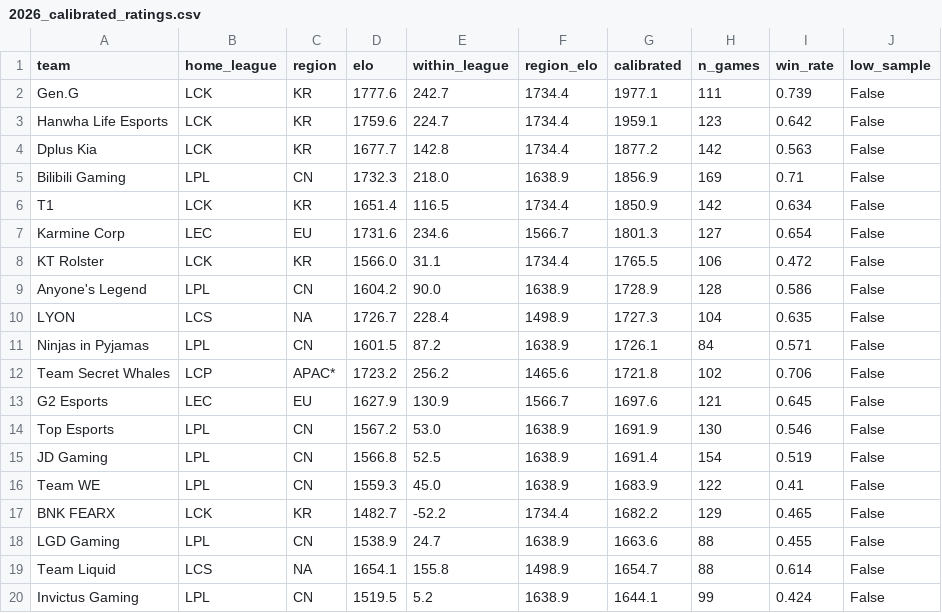
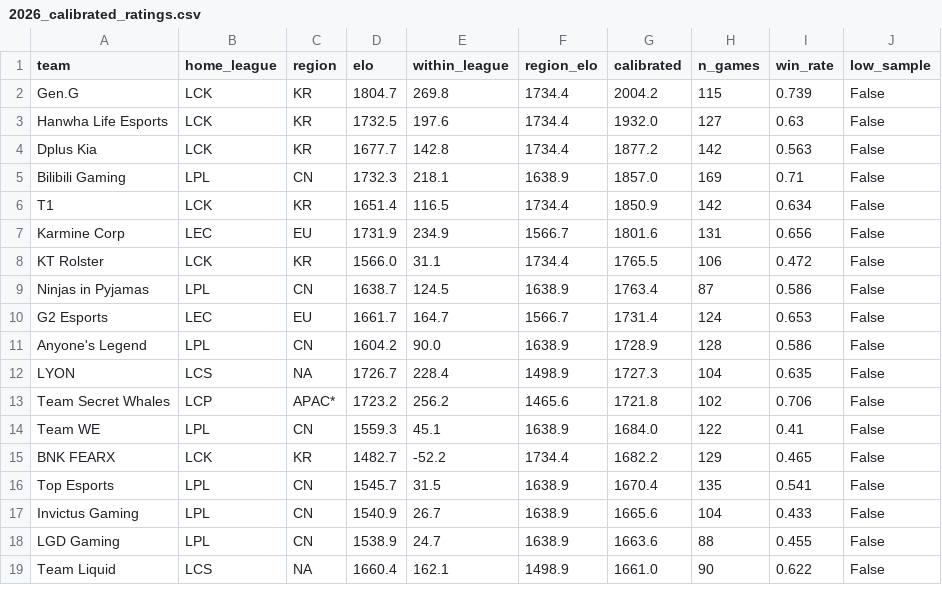
Before and after one commit to zackaids/league-predictor, a CSV file: data/processed/2026_calibrated_ratings.csv, drawn as a sheet; only a part is shown; the diff covers the shown part only.

```diff
--- a/data/processed/2026_calibrated_ratings.csv
+++ b/data/processed/2026_calibrated_ratings.csv
@@ -1,20 +1,19 @@
 team,home_league,region,elo,within_league,region_elo,calibrated,n_games,win_rate,low_sample
-Gen.G,LCK,KR,1777.6,242.7,1734.4,1977.1,111,0.739,False
-Hanwha Life Esports,LCK,KR,1759.6,224.7,1734.4,1959.1,123,0.642,False
+Gen.G,LCK,KR,1804.7,269.8,1734.4,2004.2,115,0.739,False
+Hanwha Life Esports,LCK,KR,1732.5,197.6,1734.4,1932.0,127,0.63,False
 Dplus Kia,LCK,KR,1677.7,142.8,1734.4,1877.2,142,0.563,False
-Bilibili Gaming,LPL,CN,1732.3,218.0,1638.9,1856.9,169,0.71,False
+Bilibili Gaming,LPL,CN,1732.3,218.1,1638.9,1857.0,169,0.71,False
 T1,LCK,KR,1651.4,116.5,1734.4,1850.9,142,0.634,False
-Karmine Corp,LEC,EU,1731.6,234.6,1566.7,1801.3,127,0.654,False
+Karmine Corp,LEC,EU,1731.9,234.9,1566.7,1801.6,131,0.656,False
 KT Rolster,LCK,KR,1566.0,31.1,1734.4,1765.5,106,0.472,False
+Ninjas in Pyjamas,LPL,CN,1638.7,124.5,1638.9,1763.4,87,0.586,False
+G2 Esports,LEC,EU,1661.7,164.7,1566.7,1731.4,124,0.653,False
 Anyone's Legend,LPL,CN,1604.2,90.0,1638.9,1728.9,128,0.586,False
 LYON,LCS,NA,1726.7,228.4,1498.9,1727.3,104,0.635,False
-Ninjas in Pyjamas,LPL,CN,1601.5,87.2,1638.9,1726.1,84,0.571,False
 Team Secret Whales,LCP,APAC*,1723.2,256.2,1465.6,1721.8,102,0.706,False
-G2 Esports,LEC,EU,1627.9,130.9,1566.7,1697.6,121,0.645,False
-Top Esports,LPL,CN,1567.2,53.0,1638.9,1691.9,130,0.546,False
-JD Gaming,LPL,CN,1566.8,52.5,1638.9,1691.4,154,0.519,False
-Team WE,LPL,CN,1559.3,45.0,1638.9,1683.9,122,0.41,False
+Team WE,LPL,CN,1559.3,45.1,1638.9,1684.0,122,0.41,False
 BNK FEARX,LCK,KR,1482.7,-52.2,1734.4,1682.2,129,0.465,False
+Top Esports,LPL,CN,1545.7,31.5,1638.9,1670.4,135,0.541,False
+Invictus Gaming,LPL,CN,1540.9,26.7,1638.9,1665.6,104,0.433,False
 LGD Gaming,LPL,CN,1538.9,24.7,1638.9,1663.6,88,0.455,False
-Team Liquid,LCS,NA,1654.1,155.8,1498.9,1654.7,88,0.614,False
-Invictus Gaming,LPL,CN,1519.5,5.2,1638.9,1644.1,99,0.424,False
+Team Liquid,LCS,NA,1660.4,162.1,1498.9,1661.0,90,0.622,False
```
Also changed, not shown: 4 added rows, 3 removed rows and 10 edited cells elsewhere in this file, data/processed/2026_team_elo.csv, data/processed/2026_worlds_title_odds.csv, 5 other files.
